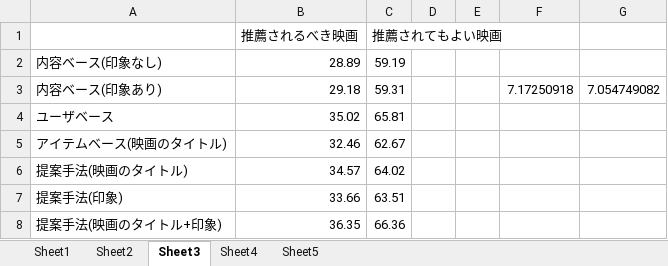
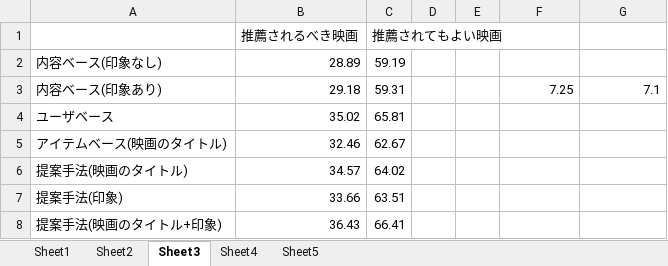
Before and after one commit to ryo8674/MovieRecommend, an Excel workbook: data/result/result_all.xlsx, sheet Sheet3, drawn as a sheet; values as stored, in another font and other column widths than the file's, no borders; charts and pictures not drawn; the diff names each change by its address in the sheet, - before the commit and + after, or states it on an @@ line.

```diff
--- a/data/result/result_all.xlsx (sheet Sheet3)
+++ b/data/result/result_all.xlsx (sheet Sheet3)
-F3: 7.17250918
+F3: 7.25
-G3: 7.054749082
+G3: 7.1
-B8 (推薦されるべき映画): 36.35
+B8 (推薦されるべき映画): 36.43
-C8 (推薦されてもよい映画): 66.36
+C8 (推薦されてもよい映画): 66.41
```
Also changed, not shown: sheet Sheet1, sheet Sheet4, sheet Sheet5, sheet Sheet2, charts or pictures, 1 other file.
